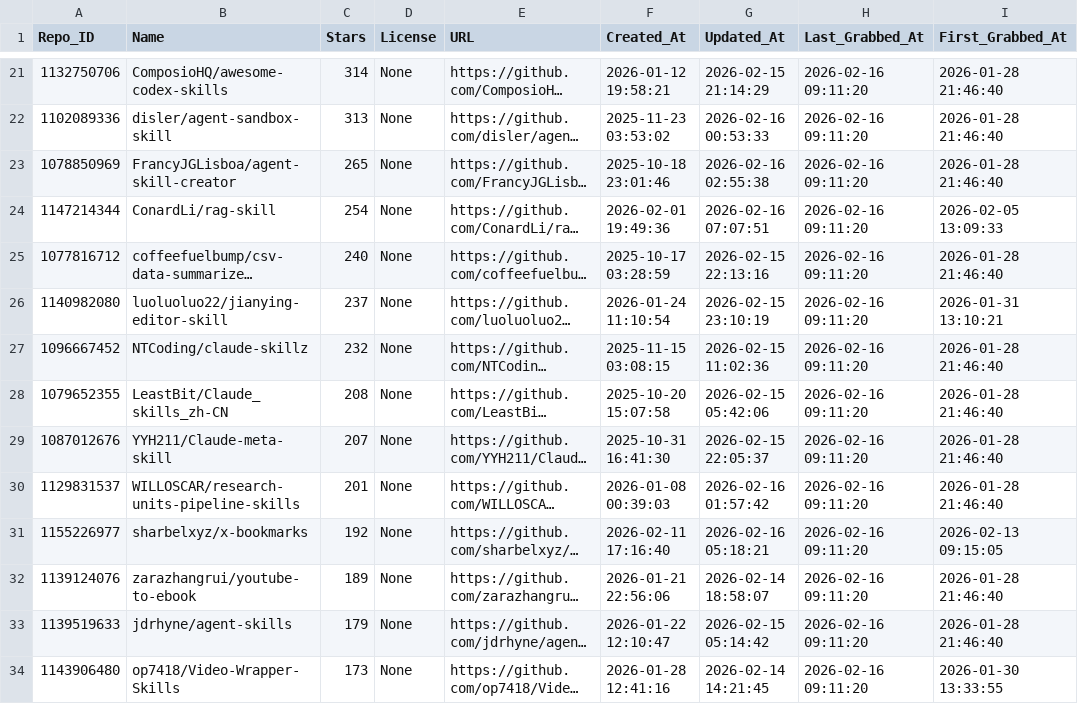
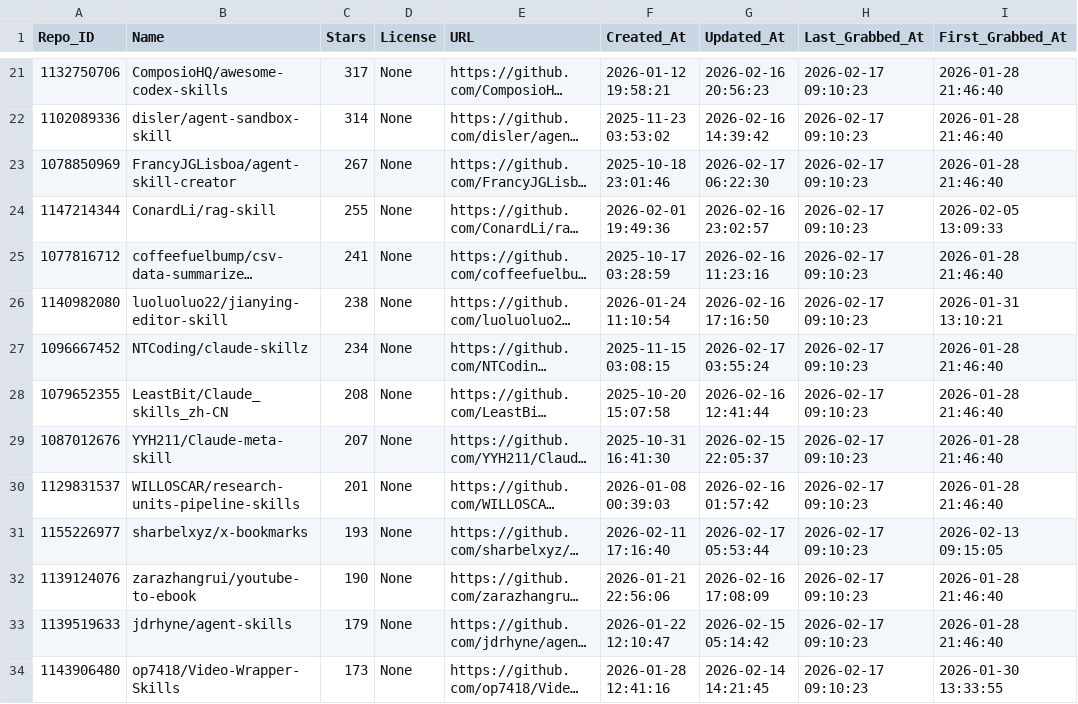
Before and after one commit to whuzhy/Fetch_Skills, a CSV file: Data_Total/other_licenses_total.csv, drawn as a sheet; only a part is shown, gaps mark what is left out; long unchanged cells end in …; the diff covers the shown part only; the diff names each change by its address in the sheet, - before the commit and + after, or states it on an @@ line.

```diff
--- a/Data_Total/other_licenses_total.csv
+++ b/Data_Total/other_licenses_total.csv
-C21 (Stars): 314
+C21 (Stars): 317
-G21 (Updated_At): 2026-02-15 21:14:29
+G21 (Updated_At): 2026-02-16 20:56:23
-H21:H34 (Last_Grabbed_At): 2026-02-16 09:11:20
+H21:H34 (Last_Grabbed_At): 2026-02-17 09:10:23
-C22 (Stars): 313
+C22 (Stars): 314
-G22 (Updated_At): 2026-02-16 00:53:33
+G22 (Updated_At): 2026-02-16 14:39:42
-C23 (Stars): 265
+C23 (Stars): 267
-G23 (Updated_At): 2026-02-16 02:55:38
+G23 (Updated_At): 2026-02-17 06:22:30
-C24 (Stars): 254
+C24 (Stars): 255
-G24 (Updated_At): 2026-02-16 07:07:51
+G24 (Updated_At): 2026-02-16 23:02:57
-C25 (Stars): 240
+C25 (Stars): 241
-G25 (Updated_At): 2026-02-15 22:13:16
+G25 (Updated_At): 2026-02-16 11:23:16
-C26 (Stars): 237
+C26 (Stars): 238
-G26 (Updated_At): 2026-02-15 23:10:19
+G26 (Updated_At): 2026-02-16 17:16:50
-C27 (Stars): 232
+C27 (Stars): 234
-G27 (Updated_At): 2026-02-15 11:02:36
+G27 (Updated_At): 2026-02-17 03:55:24
-G28 (Updated_At): 2026-02-15 05:42:06
+G28 (Updated_At): 2026-02-16 12:41:44
-C31 (Stars): 192
+C31 (Stars): 193
-G31 (Updated_At): 2026-02-16 05:18:21
+G31 (Updated_At): 2026-02-17 05:53:44
-C32 (Stars): 189
+C32 (Stars): 190
-G32 (Updated_At): 2026-02-14 18:58:07
+G32 (Updated_At): 2026-02-16 17:08:09
```
Also changed, not shown: 3 added rows, 3 removed rows and 69 edited cells elsewhere in this file, Data_Total/major_licenses_total.csv, 4 other files.
